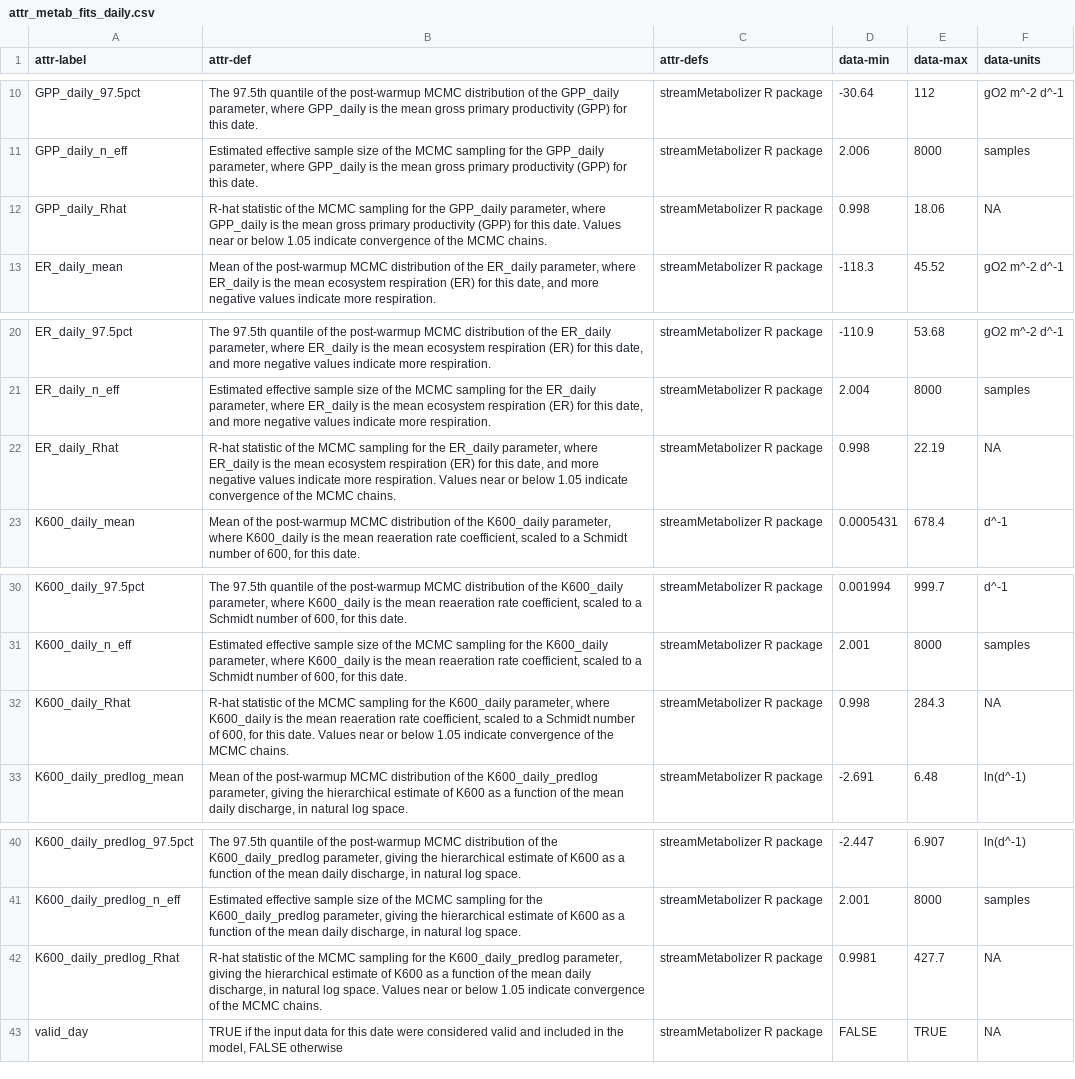
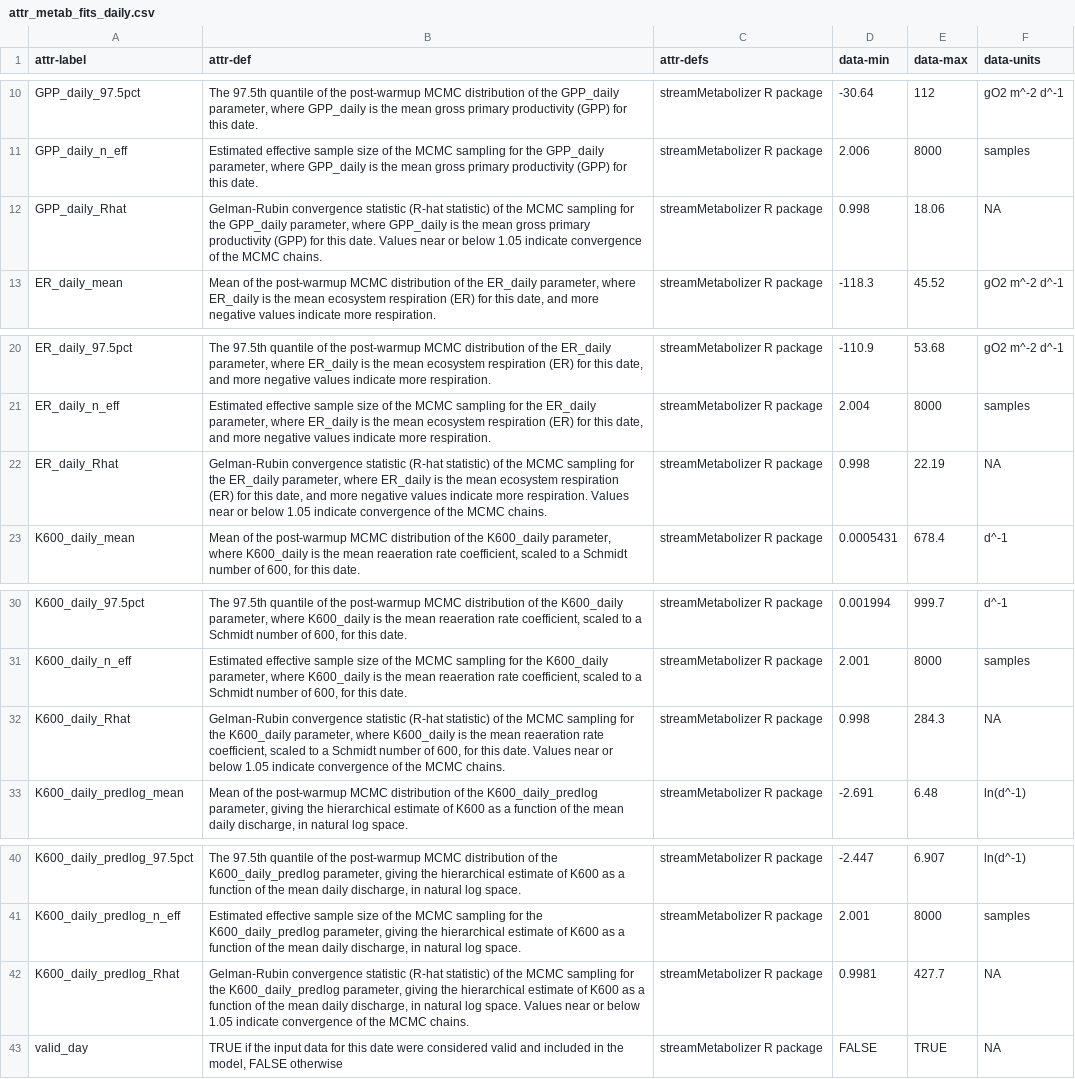
Before and after one commit to aappling-usgs/stream_metab_usa, a CSV file: 4_data_release/in/attr_metab_fits_daily.csv, drawn as a sheet; only a part is shown, gaps mark what is left out.

Commit message:
note that r-hat = gelman-rubin

```diff
--- a/4_data_release/in/attr_metab_fits_daily.csv
+++ b/4_data_release/in/attr_metab_fits_daily.csv
@@ -11,3 +11,3 @@ GPP_daily_97.5pct,"The 97.5th quantile of the post-warmup MCMC distribution of t
 GPP_daily_n_eff,"Estimated effective sample size of the MCMC sampling for the GPP_daily parameter, where GPP_daily is the mean gross primary productivity (GPP) for this date.",streamMetabolizer R package,2.006,8000,samples
-GPP_daily_Rhat,"R-hat statistic of the MCMC sampling for the GPP_daily parameter, where GPP_daily is the mean gross primary productivity (GPP) for this date. Values near or below 1.05 indicate convergence of the MCMC chains.",streamMetabolizer R package,0.998,18.06,NA
+GPP_daily_Rhat,"Gelman-Rubin convergence statistic (R-hat statistic) of the MCMC sampling for the GPP_daily parameter, where GPP_daily is the mean gross primary productivity (GPP) for this date. Values near or below 1.05 indicate convergence of the MCMC chains.",streamMetabolizer R package,0.998,18.06,NA
 ER_daily_mean,"Mean of the post-warmup MCMC distribution of the ER_daily parameter, where ER_daily is the mean ecosystem respiration (ER) for this date, and more negative values indicate more respiration.",streamMetabolizer R package,-118.3,45.52,gO2 m^-2 d^-1
@@ -21,3 +21,3 @@ ER_daily_97.5pct,"The 97.5th quantile of the post-warmup MCMC distribution of th
 ER_daily_n_eff,"Estimated effective sample size of the MCMC sampling for the ER_daily parameter, where ER_daily is the mean ecosystem respiration (ER) for this date, and more negative values indicate more respiration.",streamMetabolizer R package,2.004,8000,samples
-ER_daily_Rhat,"R-hat statistic of the MCMC sampling for the ER_daily parameter, where ER_daily is the mean ecosystem respiration (ER) for this date, and more negative values indicate more respiration. Values near or below 1.05 indicate convergence of the MCMC chains.",streamMetabolizer R package,0.998,22.19,NA
+ER_daily_Rhat,"Gelman-Rubin convergence statistic (R-hat statistic) of the MCMC sampling for the ER_daily parameter, where ER_daily is the mean ecosystem respiration (ER) for this date, and more negative values indicate more respiration. Values near or below 1.05 indicate convergence of the MCMC chains.",streamMetabolizer R package,0.998,22.19,NA
 K600_daily_mean,"Mean of the post-warmup MCMC distribution of the K600_daily parameter, where K600_daily is the mean reaeration rate coefficient, scaled to a Schmidt number of 600, for this date.",streamMetabolizer R package,0.0005431,678.4,d^-1
@@ -31,3 +31,3 @@ K600_daily_97.5pct,"The 97.5th quantile of the post-warmup MCMC distribution of
 K600_daily_n_eff,"Estimated effective sample size of the MCMC sampling for the K600_daily parameter, where K600_daily is the mean reaeration rate coefficient, scaled to a Schmidt number of 600, for this date.",streamMetabolizer R package,2.001,8000,samples
-K600_daily_Rhat,"R-hat statistic of the MCMC sampling for the K600_daily parameter, where K600_daily is the mean reaeration rate coefficient, scaled to a Schmidt number of 600, for this date. Values near or below 1.05 indicate convergence of the MCMC chains.",streamMetabolizer R package,0.998,284.3,NA
+K600_daily_Rhat,"Gelman-Rubin convergence statistic (R-hat statistic) of the MCMC sampling for the K600_daily parameter, where K600_daily is the mean reaeration rate coefficient, scaled to a Schmidt number of 600, for this date. Values near or below 1.05 indicate convergence of the MCMC chains.",streamMetabolizer R package,0.998,284.3,NA
 K600_daily_predlog_mean,"Mean of the post-warmup MCMC distribution of the K600_daily_predlog parameter, giving the hierarchical estimate of K600 as a function of the mean daily discharge, in natural log space.",streamMetabolizer R package,-2.691,6.48,ln(d^-1)
@@ -41,3 +41,3 @@ K600_daily_predlog_97.5pct,"The 97.5th quantile of the post-warmup MCMC distribu
 K600_daily_predlog_n_eff,"Estimated effective sample size of the MCMC sampling for the K600_daily_predlog parameter, giving the hierarchical estimate of K600 as a function of the mean daily discharge, in natural log space.",streamMetabolizer R package,2.001,8000,samples
-K600_daily_predlog_Rhat,"R-hat statistic of the MCMC sampling for the K600_daily_predlog parameter, giving the hierarchical estimate of K600 as a function of the mean daily discharge, in natural log space. Values near or below 1.05 indicate convergence of the MCMC chains.",streamMetabolizer R package,0.9981,427.7,NA
+K600_daily_predlog_Rhat,"Gelman-Rubin convergence statistic (R-hat statistic) of the MCMC sampling for the K600_daily_predlog parameter, giving the hierarchical estimate of K600 as a function of the mean daily discharge, in natural log space. Values near or below 1.05 indicate convergence of the MCMC chains.",streamMetabolizer R package,0.9981,427.7,NA
 valid_day,"TRUE if the input data for this date were considered valid and included in the model, FALSE otherwise",streamMetabolizer R package,FALSE,TRUE,NA
```
Also changed, not shown: 4_data_release/in/attr_metab_daily_preds.csv, 4_data_release/in/attr_metab_diagnostics.csv, 7 other files.
